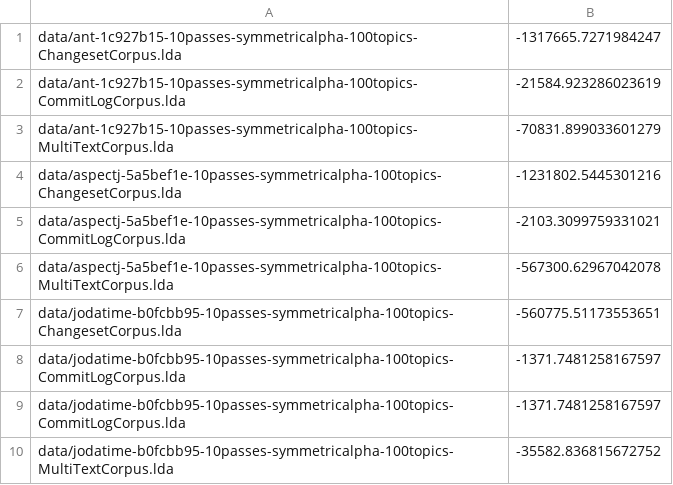
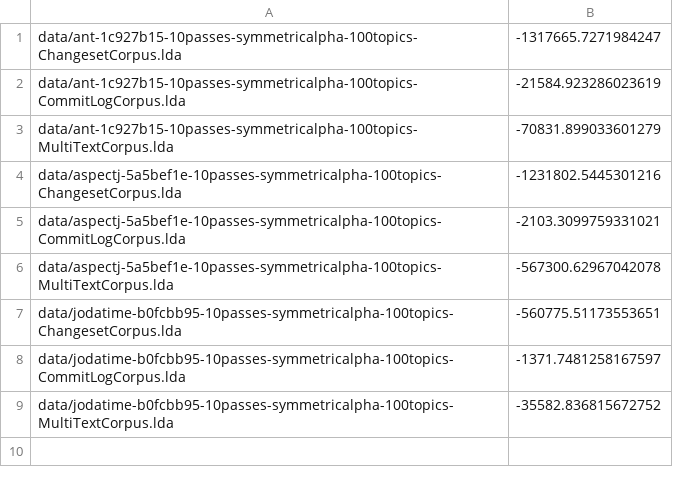
Before and after one commit to TrellixVulnTeam/mud2014-modeling-changeset-topics_PBLF, a CSV file: data/evaluate-entropy-results.csv, drawn as a sheet; the diff names each change by its address in the sheet, - before the commit and + after, or states it on an @@ line.

Commit message:
Fix results

```diff
--- a/data/evaluate-entropy-results.csv
+++ b/data/evaluate-entropy-results.csv
-row 9: data/jodatime-b0fcbb95-10passes-symmetricalpha-100topics-CommitLogCorpus.lda | -1371.7481258167597
```
